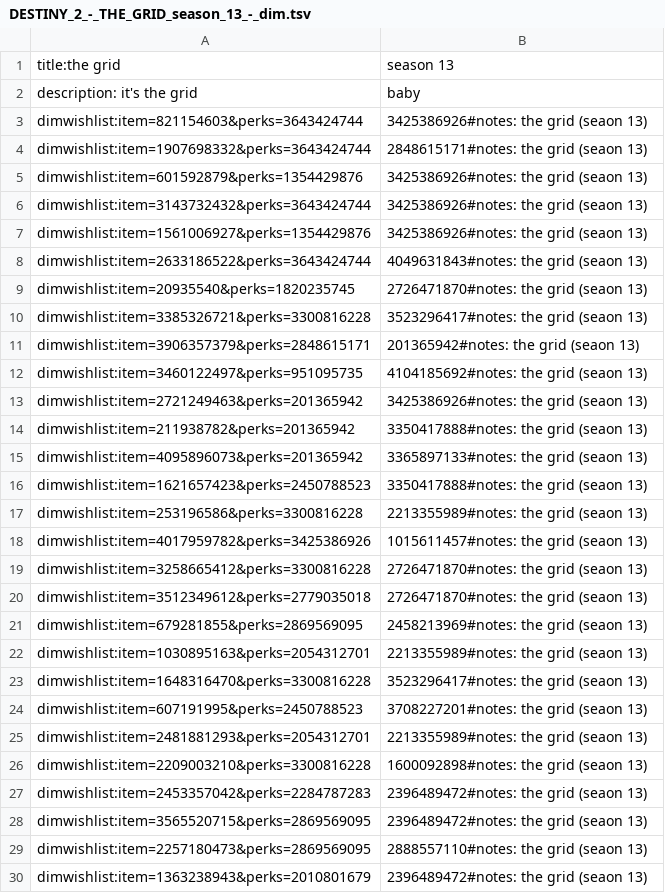
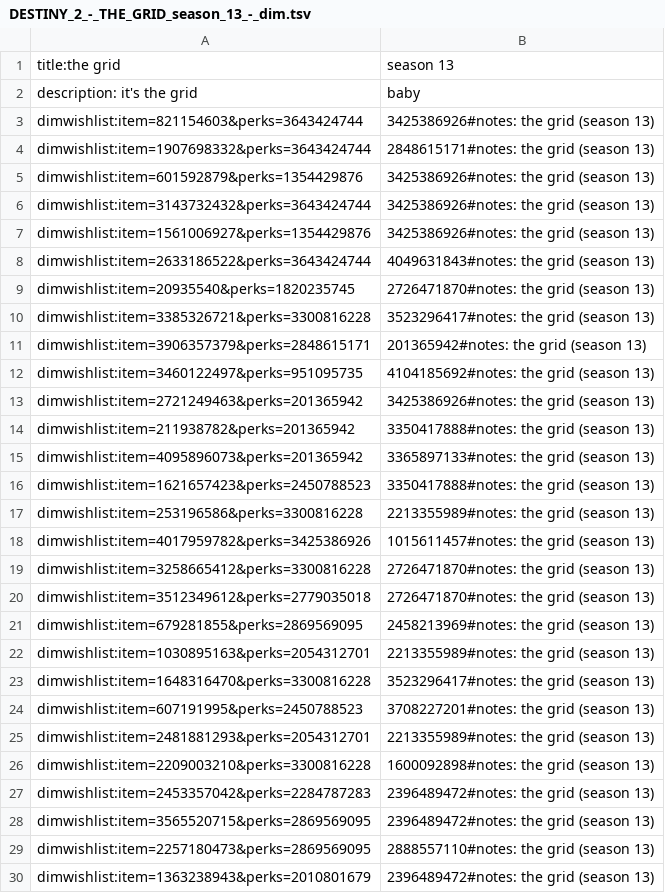
Before and after one commit to markmahoney/the_grid, a TSV file: DESTINY_2_-_THE_GRID_season_13_-_dim.tsv, drawn as a sheet; only a part is shown; the diff covers the shown part only.

Commit message:
fix season typo

```diff
--- a/DESTINY_2_-_THE_GRID_season_13_-_dim.tsv
+++ b/DESTINY_2_-_THE_GRID_season_13_-_dim.tsv
@@ -2,29 +2,29 @@ title:the grid, season 13
 description: it's the grid, baby
-dimwishlist:item=821154603&perks=3643424744,3425386926#notes: the grid (seaon 13)
-dimwishlist:item=1907698332&perks=3643424744,2848615171#notes: the grid (seaon 13)
-dimwishlist:item=601592879&perks=1354429876,3425386926#notes: the grid (seaon 13)
-dimwishlist:item=3143732432&perks=3643424744,3425386926#notes: the grid (seaon 13)
-dimwishlist:item=1561006927&perks=1354429876,3425386926#notes: the grid (seaon 13)
-dimwishlist:item=2633186522&perks=3643424744,4049631843#notes: the grid (seaon 13)
-dimwishlist:item=20935540&perks=1820235745,2726471870#notes: the grid (seaon 13)
-dimwishlist:item=3385326721&perks=3300816228,3523296417#notes: the grid (seaon 13)
-dimwishlist:item=3906357379&perks=2848615171,201365942#notes: the grid (seaon 13)
-dimwishlist:item=3460122497&perks=951095735,4104185692#notes: the grid (seaon 13)
-dimwishlist:item=2721249463&perks=201365942,3425386926#notes: the grid (seaon 13)
-dimwishlist:item=211938782&perks=201365942,3350417888#notes: the grid (seaon 13)
-dimwishlist:item=4095896073&perks=201365942,3365897133#notes: the grid (seaon 13)
-dimwishlist:item=1621657423&perks=2450788523,3350417888#notes: the grid (seaon 13)
-dimwishlist:item=253196586&perks=3300816228,2213355989#notes: the grid (seaon 13)
-dimwishlist:item=4017959782&perks=3425386926,1015611457#notes: the grid (seaon 13)
-dimwishlist:item=3258665412&perks=3300816228,2726471870#notes: the grid (seaon 13)
-dimwishlist:item=3512349612&perks=2779035018,2726471870#notes: the grid (seaon 13)
-dimwishlist:item=679281855&perks=2869569095,2458213969#notes: the grid (seaon 13)
-dimwishlist:item=1030895163&perks=2054312701,2213355989#notes: the grid (seaon 13)
-dimwishlist:item=1648316470&perks=3300816228,3523296417#notes: the grid (seaon 13)
-dimwishlist:item=607191995&perks=2450788523,3708227201#notes: the grid (seaon 13)
-dimwishlist:item=2481881293&perks=2054312701,2213355989#notes: the grid (seaon 13)
-dimwishlist:item=2209003210&perks=3300816228,1600092898#notes: the grid (seaon 13)
-dimwishlist:item=2453357042&perks=2284787283,2396489472#notes: the grid (seaon 13)
-dimwishlist:item=3565520715&perks=2869569095,2396489472#notes: the grid (seaon 13)
-dimwishlist:item=2257180473&perks=2869569095,2888557110#notes: the grid (seaon 13)
-dimwishlist:item=1363238943&perks=2010801679,2396489472#notes: the grid (seaon 13)
+dimwishlist:item=821154603&perks=3643424744,3425386926#notes: the grid (season 13)
+dimwishlist:item=1907698332&perks=3643424744,2848615171#notes: the grid (season 13)
+dimwishlist:item=601592879&perks=1354429876,3425386926#notes: the grid (season 13)
+dimwishlist:item=3143732432&perks=3643424744,3425386926#notes: the grid (season 13)
+dimwishlist:item=1561006927&perks=1354429876,3425386926#notes: the grid (season 13)
+dimwishlist:item=2633186522&perks=3643424744,4049631843#notes: the grid (season 13)
+dimwishlist:item=20935540&perks=1820235745,2726471870#notes: the grid (season 13)
+dimwishlist:item=3385326721&perks=3300816228,3523296417#notes: the grid (season 13)
+dimwishlist:item=3906357379&perks=2848615171,201365942#notes: the grid (season 13)
+dimwishlist:item=3460122497&perks=951095735,4104185692#notes: the grid (season 13)
+dimwishlist:item=2721249463&perks=201365942,3425386926#notes: the grid (season 13)
+dimwishlist:item=211938782&perks=201365942,3350417888#notes: the grid (season 13)
+dimwishlist:item=4095896073&perks=201365942,3365897133#notes: the grid (season 13)
+dimwishlist:item=1621657423&perks=2450788523,3350417888#notes: the grid (season 13)
+dimwishlist:item=253196586&perks=3300816228,2213355989#notes: the grid (season 13)
+dimwishlist:item=4017959782&perks=3425386926,1015611457#notes: the grid (season 13)
+dimwishlist:item=3258665412&perks=3300816228,2726471870#notes: the grid (season 13)
+dimwishlist:item=3512349612&perks=2779035018,2726471870#notes: the grid (season 13)
+dimwishlist:item=679281855&perks=2869569095,2458213969#notes: the grid (season 13)
+dimwishlist:item=1030895163&perks=2054312701,2213355989#notes: the grid (season 13)
+dimwishlist:item=1648316470&perks=3300816228,3523296417#notes: the grid (season 13)
+dimwishlist:item=607191995&perks=2450788523,3708227201#notes: the grid (season 13)
+dimwishlist:item=2481881293&perks=2054312701,2213355989#notes: the grid (season 13)
+dimwishlist:item=2209003210&perks=3300816228,1600092898#notes: the grid (season 13)
+dimwishlist:item=2453357042&perks=2284787283,2396489472#notes: the grid (season 13)
+dimwishlist:item=3565520715&perks=2869569095,2396489472#notes: the grid (season 13)
+dimwishlist:item=2257180473&perks=2869569095,2888557110#notes: the grid (season 13)
+dimwishlist:item=1363238943&perks=2010801679,2396489472#notes: the grid (season 13)
```
Also changed, not shown: 90 edited cells elsewhere in this file.
